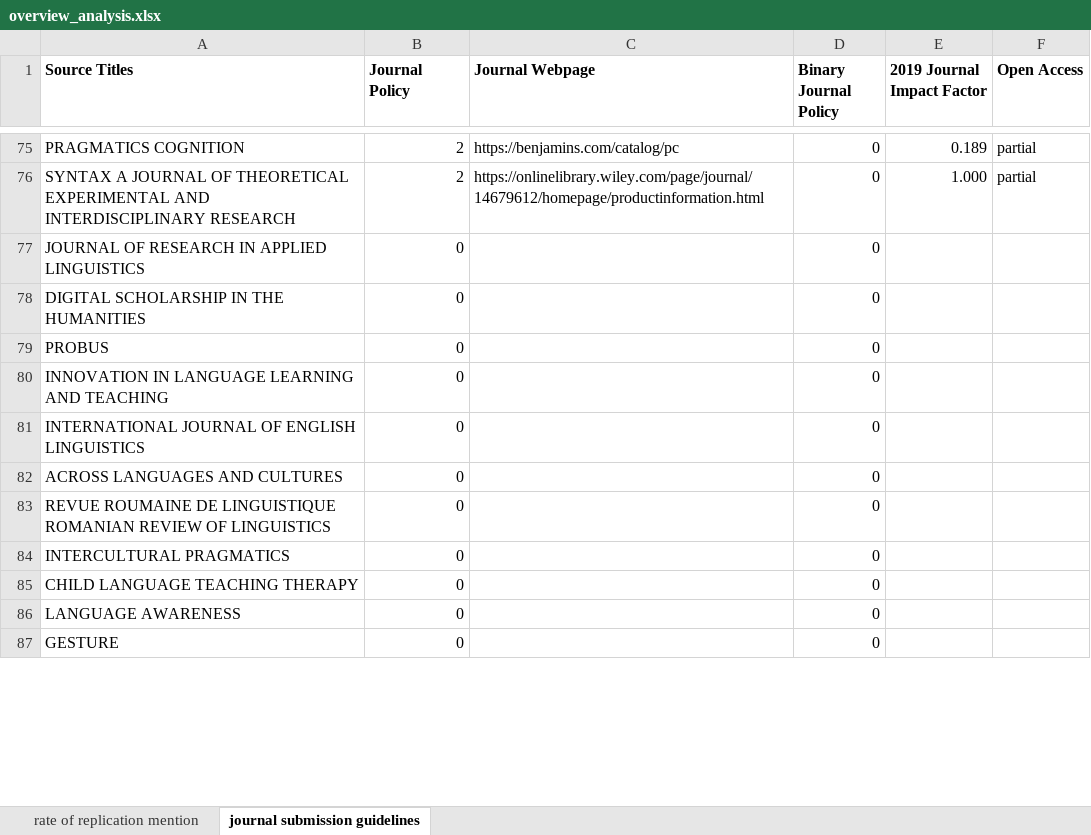
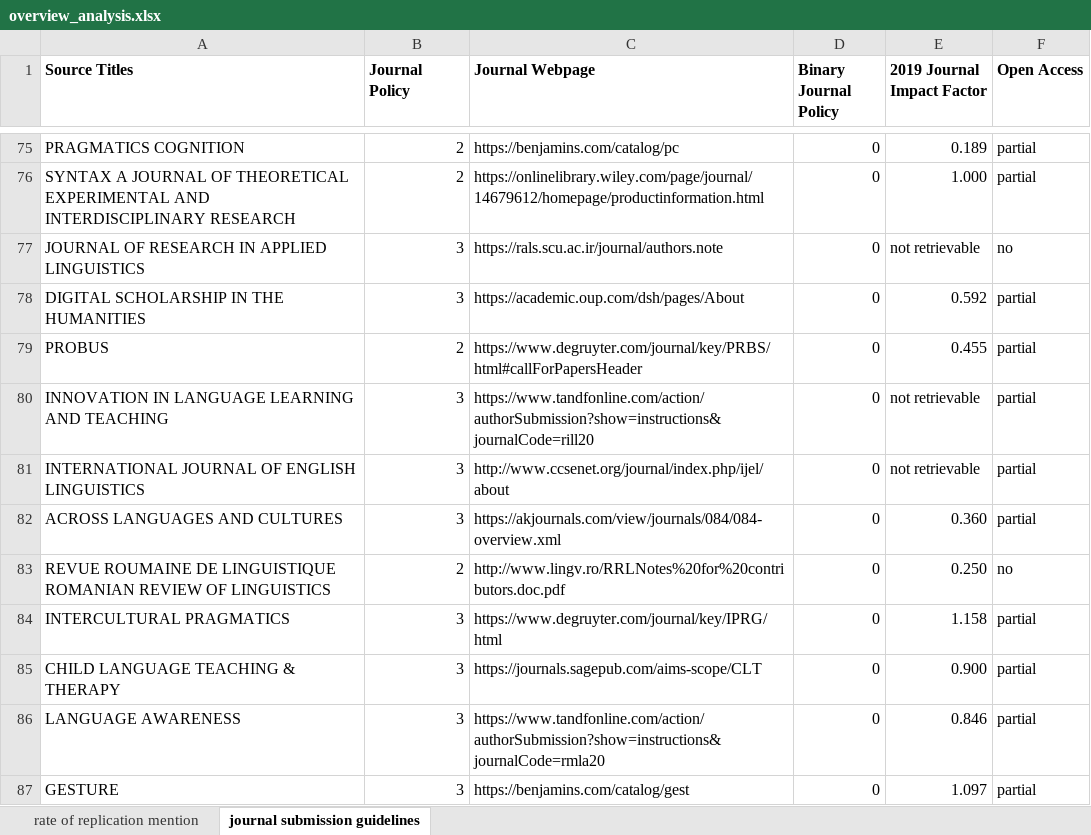
Before and after one commit to troettge/ReplicationLing, an Excel workbook: overview_analysis.xlsx, sheet journal submission guidelines, drawn as a sheet; only a part is shown, gaps mark what is left out; values as stored, in another font and other column widths than the file's, no borders; removed rows and columns are numbered as before the commit, all else as after; the diff covers the shown part only; the diff names each change by its address in the sheet, - before the commit and + after, or states it on an @@ line.

Commit message:
Update overview_analysis.xlsx

```diff
--- a/overview_analysis.xlsx (sheet journal submission guidelines)
+++ b/overview_analysis.xlsx (sheet journal submission guidelines)
-B77:B78 (Journal Policy): 0
+B77:B78 (Journal Policy): 3
-C77 (Journal Webpage): (empty)
+C77 (Journal Webpage): https://rals.scu.ac.ir/journal/authors.note
-E77 (2019 Journal Impact Factor): (empty)
+E77 (2019 Journal Impact Factor): not retrievable
-F77 (Open Access): (empty)
+F77 (Open Access): no
-C78 (Journal Webpage): (empty)
+C78 (Journal Webpage): https://academic.oup.com/dsh/pages/About
-E78 (2019 Journal Impact Factor): (empty)
+E78 (2019 Journal Impact Factor): 0.592
-F78:F82 (Open Access): (empty)
+F78:F82 (Open Access): partial
-B79 (Journal Policy): 0
+B79 (Journal Policy): 2
-C79 (Journal Webpage): (empty)
+C79 (Journal Webpage): https://www.degruyter.com/journal/key/PRBS/html#callForPapersHeader
-E79 (2019 Journal Impact Factor): (empty)
+E79 (2019 Journal Impact Factor): 0.455
-B80:B82 (Journal Policy): 0
+B80:B82 (Journal Policy): 3
-C80 (Journal Webpage): (empty)
+C80 (Journal Webpage): https://www.tandfonline.com/action/authorSubmission?show=instructions&journalCode=rill20
-E80:E81 (2019 Journal Impact Factor): (empty)
+E80:E81 (2019 Journal Impact Factor): not retrievable
-C81 (Journal Webpage): (empty)
+C81 (Journal Webpage): http://www.ccsenet.org/journal/index.php/ijel/about
-C82 (Journal Webpage): (empty)
+C82 (Journal Webpage): https://akjournals.com/view/journals/084/084-overview.xml
-E82 (2019 Journal Impact Factor): (empty)
+E82 (2019 Journal Impact Factor): 0.360
-B83 (Journal Policy): 0
+B83 (Journal Policy): 2
-C83 (Journal Webpage): (empty)
+C83 (Journal Webpage): http://www.lingv.ro/RRLNotes%20for%20contributors.doc.pdf
-E83 (2019 Journal Impact Factor): (empty)
+E83 (2019 Journal Impact Factor): 0.250
-F83 (Open Access): (empty)
+F83 (Open Access): no
-B84 (Journal Policy): 0
+B84 (Journal Policy): 3
-C84 (Journal Webpage): (empty)
+C84 (Journal Webpage): https://www.degruyter.com/journal/key/IPRG/html
-E84 (2019 Journal Impact Factor): (empty)
+E84 (2019 Journal Impact Factor): 1.158
-F84 (Open Access): (empty)
+F84 (Open Access): partial
-row 85: CHILD LANGUAGE TEACHING THERAPY | 0 |  | 0
+row 85: CHILD LANGUAGE TEACHING & THERAPY | 3 | https://journals.sagepub.com/aims-scope/CLT | 0 | 0.900 | partial
-B86:B87 (Journal Policy): 0
+B86:B87 (Journal Policy): 3
-C86 (Journal Webpage): (empty)
+C86 (Journal Webpage): https://www.tandfonline.com/action/authorSubmission?show=instructions&journalCode=rmla20
-E86 (2019 Journal Impact Factor): (empty)
+E86 (2019 Journal Impact Factor): 0.846
-F86:F87 (Open Access): (empty)
+F86:F87 (Open Access): partial
-C87 (Journal Webpage): (empty)
+C87 (Journal Webpage): https://benjamins.com/catalog/gest
-E87 (2019 Journal Impact Factor): (empty)
+E87 (2019 Journal Impact Factor): 1.097
```
Also changed, not shown: 1 added row, 1 removed row and 59 edited cells elsewhere in this sheet.
